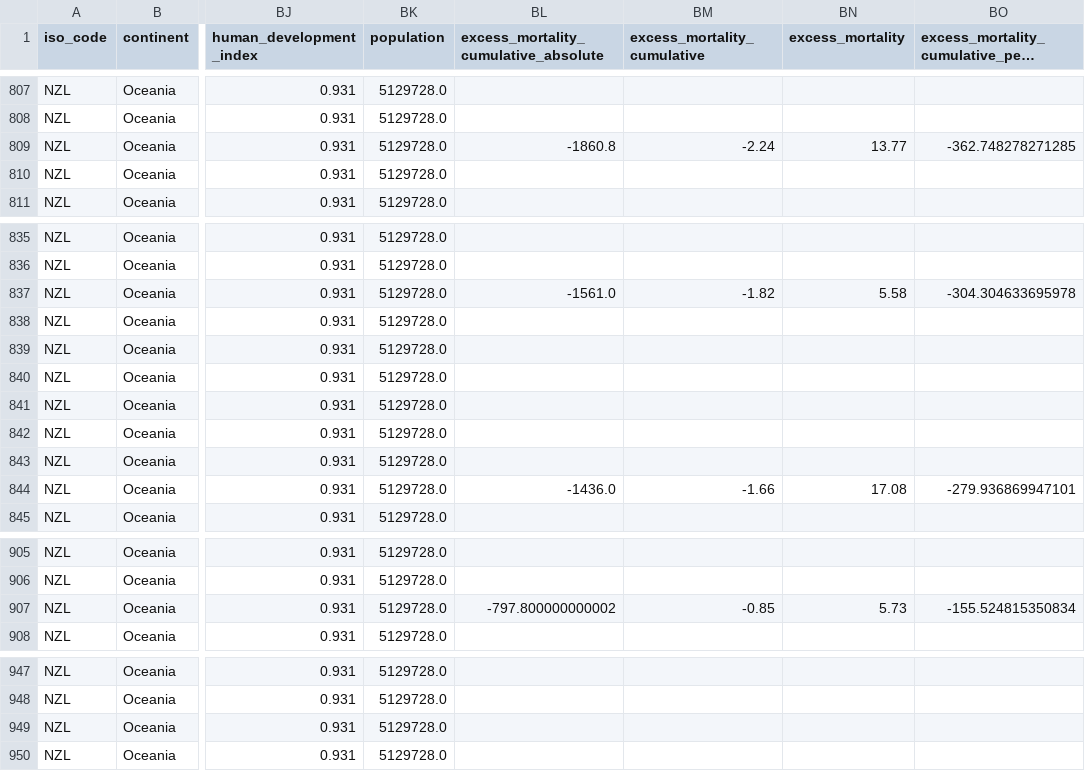
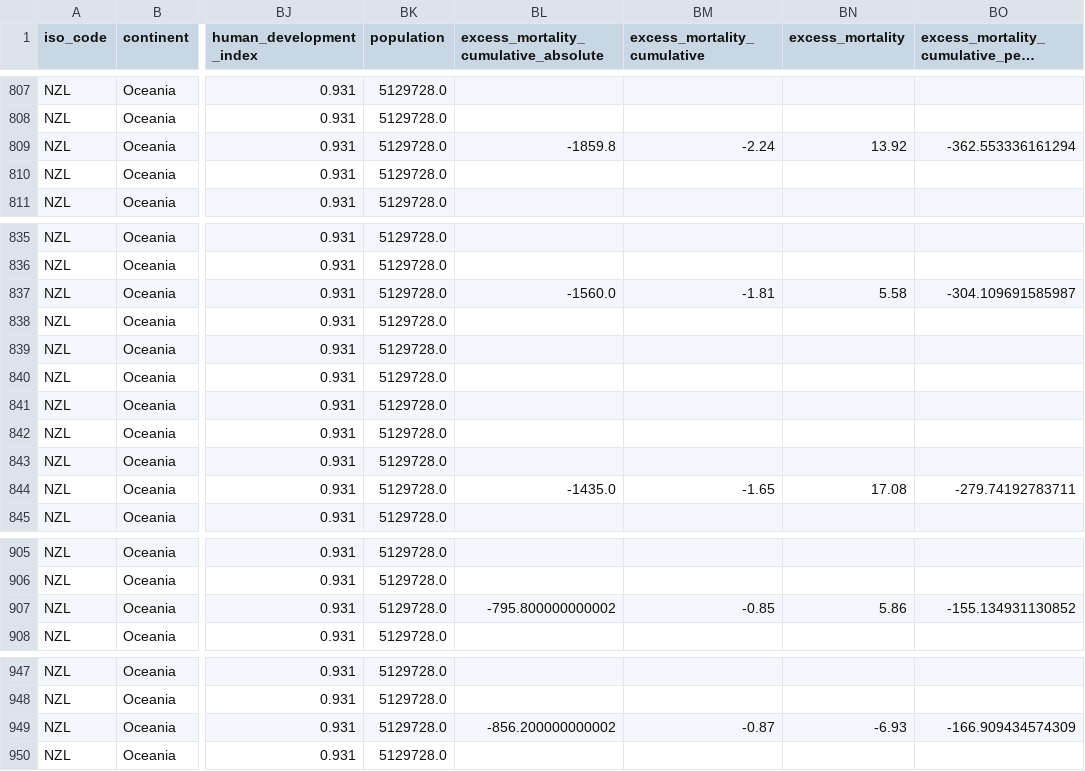
Before and after one commit to Staz/nz-covid19-data, a CSV file: data/owid/owid-covid-data-nz.csv, drawn as a sheet; only a part is shown, gaps mark what is left out; long unchanged cells end in …; the diff covers the shown part only; the diff names each change by its address in the sheet, - before the commit and + after, or states it on an @@ line.

```diff
--- a/data/owid/owid-covid-data-nz.csv
+++ b/data/owid/owid-covid-data-nz.csv
-BL809: -1860.8
+BL809: -1859.8
-BN809 (excess_mortality): 13.77
+BN809 (excess_mortality): 13.92
-BO809: -362.748278271285
+BO809: -362.553336161294
-BL837: -1561.0
+BL837: -1560.0
-BM837 (excess_mortality_cumulative): -1.82
+BM837 (excess_mortality_cumulative): -1.81
-BO837: -304.304633695978
+BO837: -304.109691585987
-BL844: -1436.0
+BL844: -1435.0
-BM844 (excess_mortality_cumulative): -1.66
+BM844 (excess_mortality_cumulative): -1.65
-BO844: -279.936869947101
+BO844: -279.74192783711
-BL907: -797.800000000002
+BL907: -795.800000000002
-BN907 (excess_mortality): 5.73
+BN907 (excess_mortality): 5.86
-BO907: -155.524815350834
+BO907: -155.134931130852
-BL949: (empty)
+BL949: -856.200000000002
-BM949 (excess_mortality_cumulative): (empty)
+BM949 (excess_mortality_cumulative): -0.87
-BN949 (excess_mortality): (empty)
+BN949 (excess_mortality): -6.93
-BO949: (empty)
+BO949: -166.909434574309
```
Also changed, not shown: 1 added row and 41 edited cells elsewhere in this file.
